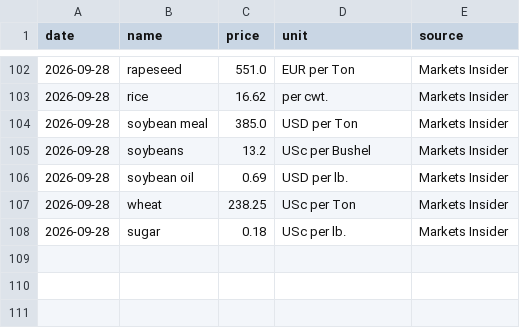
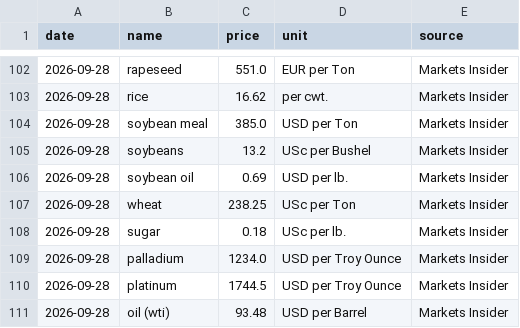
Before and after one commit to dhruvan246/stocks-dashboard, a CSV file: docs/ideas/spot_history.csv, drawn as a sheet; only a part is shown, gaps mark what is left out; the diff names each change by its address in the sheet, - before the commit and + after, or states it on an @@ line.

```diff
--- a/docs/ideas/spot_history.csv
+++ b/docs/ideas/spot_history.csv
+row 109: 2026-09-28 | palladium | 1234.0 | USD per Troy Ounce | Markets Insider
+row 110: 2026-09-28 | platinum | 1744.5 | USD per Troy Ounce | Markets Insider
+row 111: 2026-09-28 | oil (wti) | 93.48 | USD per Barrel | Markets Insider
```
Also changed, not shown: docs/ideas/india_spot_history.csv, 11 other files.
